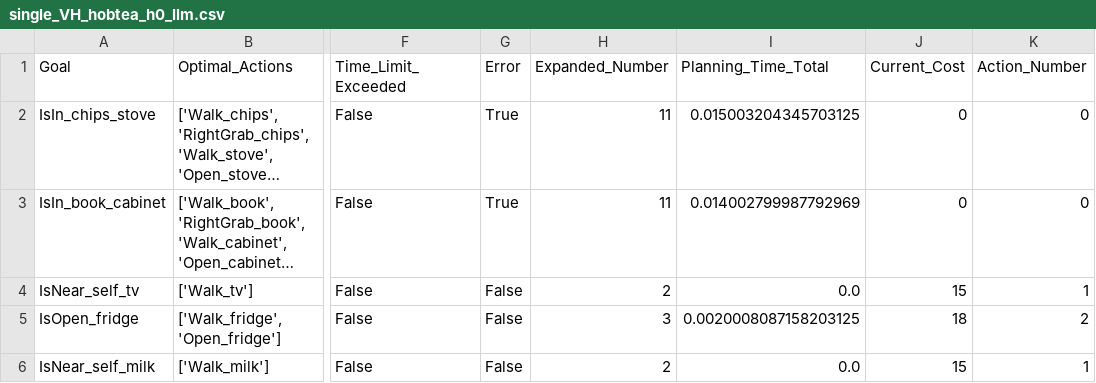
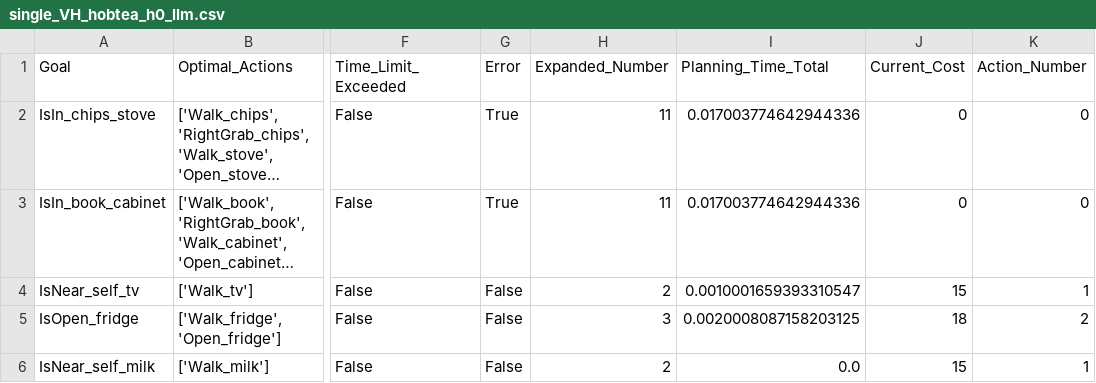
Before and after one commit to DIDS-EI/BTPG, a CSV file: test_exp/output/algo_details/single_VH_hobtea_h0_llm.csv, drawn as a sheet; only a part is shown, gaps mark what is left out; long unchanged cells end in …; the diff names each change by its address in the sheet, - before the commit and + after, or states it on an @@ line.

```diff
--- a/test_exp/output/algo_details/single_VH_hobtea_h0_llm.csv
+++ b/test_exp/output/algo_details/single_VH_hobtea_h0_llm.csv
-I2 (Planning_Time_Total): 0.015003204345703125
+I2 (Planning_Time_Total): 0.017003774642944336
-I3 (Planning_Time_Total): 0.014002799987792969
+I3 (Planning_Time_Total): 0.017003774642944336
-I4 (Planning_Time_Total): 0.0
+I4 (Planning_Time_Total): 0.0010001659393310547
```
Also changed, not shown: test_exp/output/algo_details/single_VH_bfs.csv, test_exp/output/algo_details/single_VH_hobtea_h0.csv, 8 other files.
